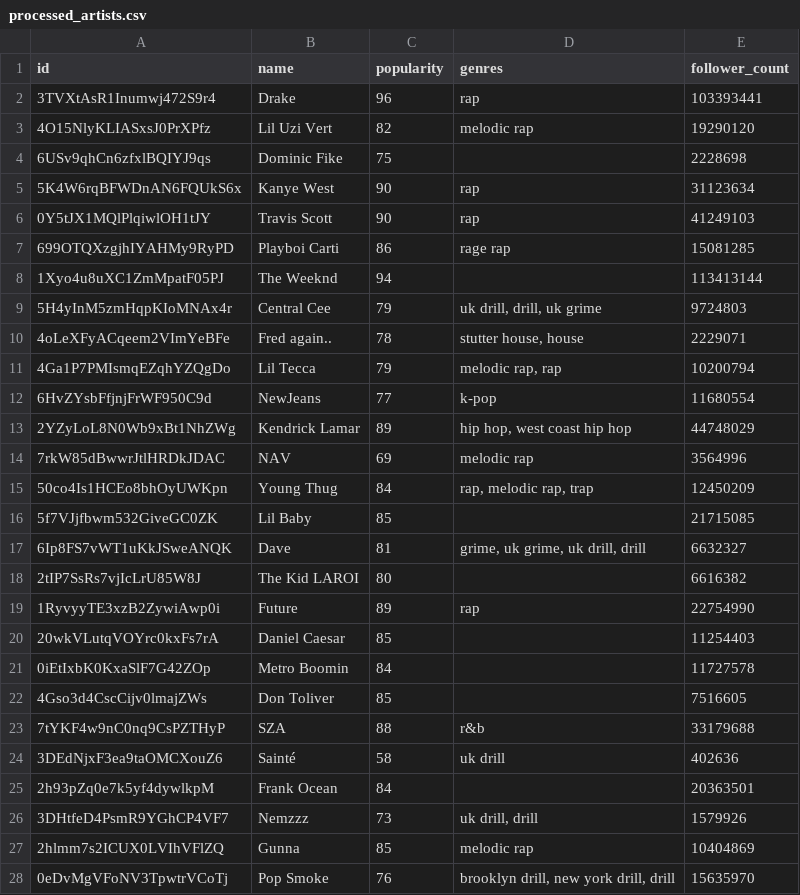
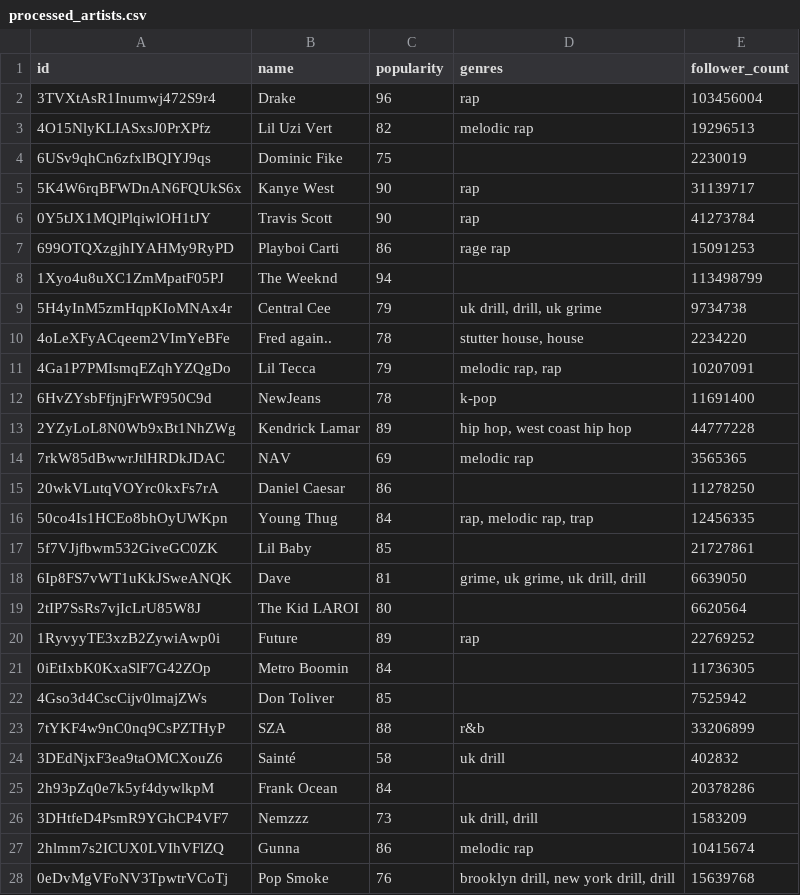
Before and after one commit to sotheasong/spotify-analytics, a CSV file: data/processed_artists.csv, drawn as a sheet; only a part is shown; the diff covers the shown part only.

```diff
--- a/data/processed_artists.csv
+++ b/data/processed_artists.csv
@@ -1,28 +1,28 @@
 id,name,popularity,genres,follower_count
-3TVXtAsR1Inumwj472S9r4,Drake,96,rap,103393441
-4O15NlyKLIASxsJ0PrXPfz,Lil Uzi Vert,82,melodic rap,19290120
-6USv9qhCn6zfxlBQIYJ9qs,Dominic Fike,75,,2228698
-5K4W6rqBFWDnAN6FQUkS6x,Kanye West,90,rap,31123634
-0Y5tJX1MQlPlqiwlOH1tJY,Travis Scott,90,rap,41249103
-699OTQXzgjhIYAHMy9RyPD,Playboi Carti,86,rage rap,15081285
-1Xyo4u8uXC1ZmMpatF05PJ,The Weeknd,94,,113413144
-5H4yInM5zmHqpKIoMNAx4r,Central Cee,79,"uk drill, drill, uk grime",9724803
-4oLeXFyACqeem2VImYeBFe,Fred again..,78,"stutter house, house",2229071
-4Ga1P7PMIsmqEZqhYZQgDo,Lil Tecca,79,"melodic rap, rap",10200794
-6HvZYsbFfjnjFrWF950C9d,NewJeans,77,k-pop,11680554
-2YZyLoL8N0Wb9xBt1NhZWg,Kendrick Lamar,89,"hip hop, west coast hip hop",44748029
-7rkW85dBwwrJtlHRDkJDAC,NAV,69,melodic rap,3564996
-50co4Is1HCEo8bhOyUWKpn,Young Thug,84,"rap, melodic rap, trap",12450209
-5f7VJjfbwm532GiveGC0ZK,Lil Baby,85,,21715085
-6Ip8FS7vWT1uKkJSweANQK,Dave,81,"grime, uk grime, uk drill, drill",6632327
-2tIP7SsRs7vjIcLrU85W8J,The Kid LAROI,80,,6616382
-1RyvyyTE3xzB2ZywiAwp0i,Future,89,rap,22754990
-20wkVLutqVOYrc0kxFs7rA,Daniel Caesar,85,,11254403
-0iEtIxbK0KxaSlF7G42ZOp,Metro Boomin,84,,11727578
-4Gso3d4CscCijv0lmajZWs,Don Toliver,85,,7516605
-7tYKF4w9nC0nq9CsPZTHyP,SZA,88,r&b,33179688
-3DEdNjxF3ea9taOMCXouZ6,Sainté,58,uk drill,402636
-2h93pZq0e7k5yf4dywlkpM,Frank Ocean,84,,20363501
-3DHtfeD4PsmR9YGhCP4VF7,Nemzzz,73,"uk drill, drill",1579926
-2hlmm7s2ICUX0LVIhVFlZQ,Gunna,85,melodic rap,10404869
-0eDvMgVFoNV3TpwtrVCoTj,Pop Smoke,76,"brooklyn drill, new york drill, drill",15635970
+3TVXtAsR1Inumwj472S9r4,Drake,96,rap,103456004
+4O15NlyKLIASxsJ0PrXPfz,Lil Uzi Vert,82,melodic rap,19296513
+6USv9qhCn6zfxlBQIYJ9qs,Dominic Fike,75,,2230019
+5K4W6rqBFWDnAN6FQUkS6x,Kanye West,90,rap,31139717
+0Y5tJX1MQlPlqiwlOH1tJY,Travis Scott,90,rap,41273784
+699OTQXzgjhIYAHMy9RyPD,Playboi Carti,86,rage rap,15091253
+1Xyo4u8uXC1ZmMpatF05PJ,The Weeknd,94,,113498799
+5H4yInM5zmHqpKIoMNAx4r,Central Cee,79,"uk drill, drill, uk grime",9734738
+4oLeXFyACqeem2VImYeBFe,Fred again..,78,"stutter house, house",2234220
+4Ga1P7PMIsmqEZqhYZQgDo,Lil Tecca,79,"melodic rap, rap",10207091
+6HvZYsbFfjnjFrWF950C9d,NewJeans,78,k-pop,11691400
+2YZyLoL8N0Wb9xBt1NhZWg,Kendrick Lamar,89,"hip hop, west coast hip hop",44777228
+7rkW85dBwwrJtlHRDkJDAC,NAV,69,melodic rap,3565365
+20wkVLutqVOYrc0kxFs7rA,Daniel Caesar,86,,11278250
+50co4Is1HCEo8bhOyUWKpn,Young Thug,84,"rap, melodic rap, trap",12456335
+5f7VJjfbwm532GiveGC0ZK,Lil Baby,85,,21727861
+6Ip8FS7vWT1uKkJSweANQK,Dave,81,"grime, uk grime, uk drill, drill",6639050
+2tIP7SsRs7vjIcLrU85W8J,The Kid LAROI,80,,6620564
+1RyvyyTE3xzB2ZywiAwp0i,Future,89,rap,22769252
+0iEtIxbK0KxaSlF7G42ZOp,Metro Boomin,84,,11736305
+4Gso3d4CscCijv0lmajZWs,Don Toliver,85,,7525942
+7tYKF4w9nC0nq9CsPZTHyP,SZA,88,r&b,33206899
+3DEdNjxF3ea9taOMCXouZ6,Sainté,58,uk drill,402832
+2h93pZq0e7k5yf4dywlkpM,Frank Ocean,84,,20378286
+3DHtfeD4PsmR9YGhCP4VF7,Nemzzz,73,"uk drill, drill",1583209
+2hlmm7s2ICUX0LVIhVFlZQ,Gunna,86,melodic rap,10415674
+0eDvMgVFoNV3TpwtrVCoTj,Pop Smoke,76,"brooklyn drill, new york drill, drill",15639768
```
Also changed, not shown: 26 edited cells elsewhere in this file, data/processed_recent.csv, data/processed_tracks.csv, 12 other files.
